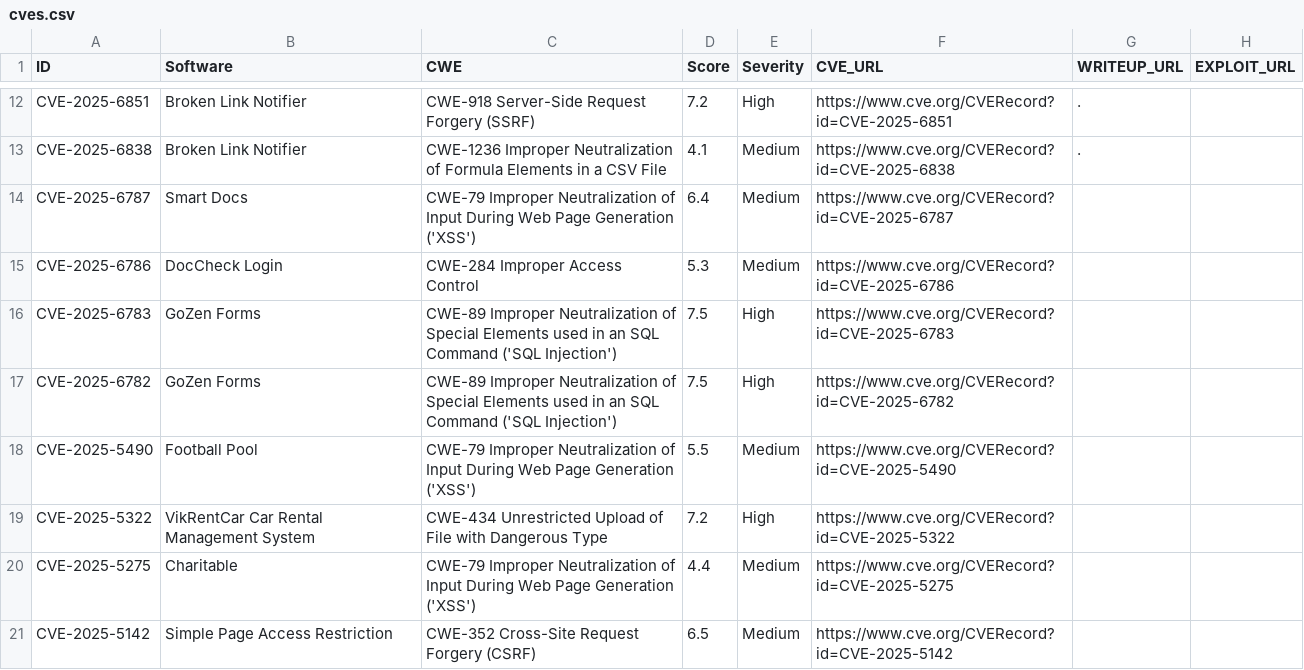
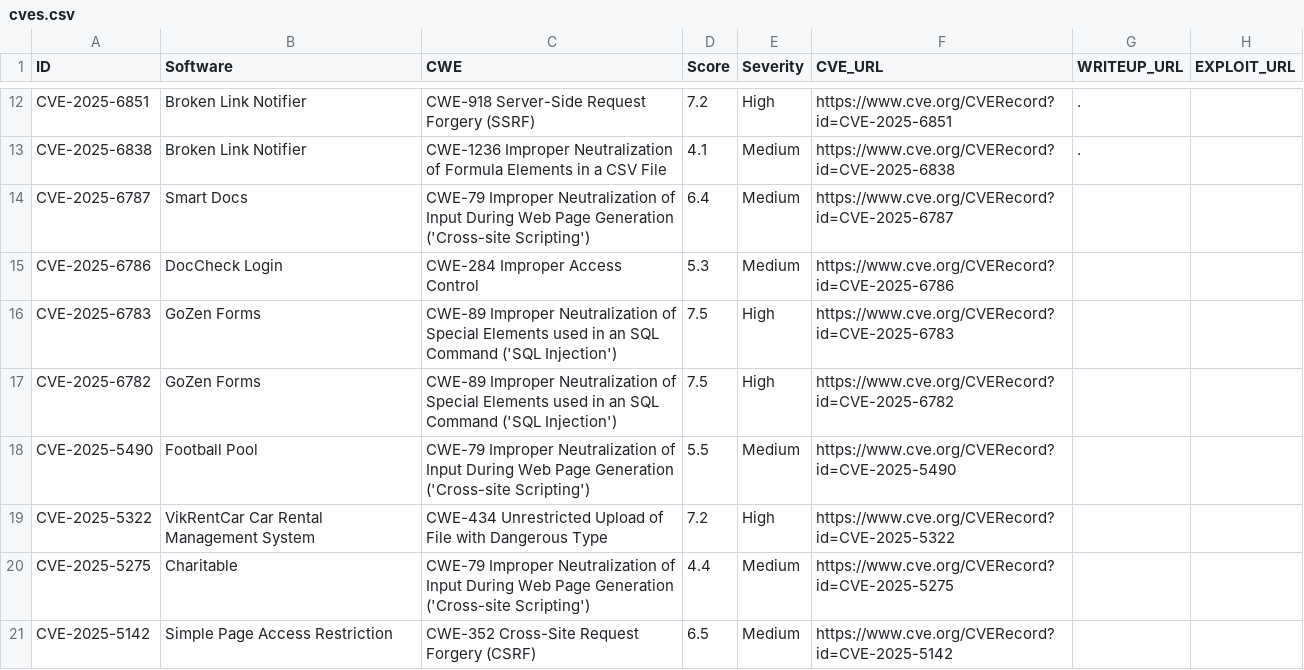
Before and after one commit to jFriedli/jFriedli.github.io, a CSV file: cves.csv, drawn as a sheet; only a part is shown, gaps mark what is left out; the diff covers the shown part only.

```diff
--- a/cves.csv
+++ b/cves.csv
@@ -13,3 +13,3 @@ CVE-2025-6851,Broken Link Notifier,CWE-918 Server-Side Request Forgery (SSRF),7.
 CVE-2025-6838,Broken Link Notifier,CWE-1236 Improper Neutralization of Formula Elements in a CSV File,4.1,Medium,https://www.cve.org/CVERecord?id=CVE-2025-6838,.
-CVE-2025-6787,Smart Docs,"CWE-79 Improper Neutralization of Input During Web Page Generation ('XSS')",6.4,Medium,https://www.cve.org/CVERecord?id=CVE-2025-6787,,
+CVE-2025-6787,Smart Docs,"CWE-79 Improper Neutralization of Input During Web Page Generation ('Cross-site Scripting')",6.4,Medium,https://www.cve.org/CVERecord?id=CVE-2025-6787,,
 CVE-2025-6786,DocCheck Login,CWE-284 Improper Access Control,5.3,Medium,https://www.cve.org/CVERecord?id=CVE-2025-6786,,
@@ -17,5 +17,5 @@ CVE-2025-6783,GoZen Forms,"CWE-89 Improper Neutralization of Special Elements us
 CVE-2025-6782,GoZen Forms,"CWE-89 Improper Neutralization of Special Elements used in an SQL Command ('SQL Injection')",7.5,High,https://www.cve.org/CVERecord?id=CVE-2025-6782,,
-CVE-2025-5490,Football Pool,"CWE-79 Improper Neutralization of Input During Web Page Generation ('XSS')",5.5,Medium,https://www.cve.org/CVERecord?id=CVE-2025-5490,,
+CVE-2025-5490,Football Pool,"CWE-79 Improper Neutralization of Input During Web Page Generation ('Cross-site Scripting')",5.5,Medium,https://www.cve.org/CVERecord?id=CVE-2025-5490,,
 CVE-2025-5322,VikRentCar Car Rental Management System,CWE-434 Unrestricted Upload of File with Dangerous Type,7.2,High,https://www.cve.org/CVERecord?id=CVE-2025-5322,,
-CVE-2025-5275,Charitable,"CWE-79 Improper Neutralization of Input During Web Page Generation ('XSS')",4.4,Medium,https://www.cve.org/CVERecord?id=CVE-2025-5275,,
+CVE-2025-5275,Charitable,"CWE-79 Improper Neutralization of Input During Web Page Generation ('Cross-site Scripting')",4.4,Medium,https://www.cve.org/CVERecord?id=CVE-2025-5275,,
 CVE-2025-5142,Simple Page Access Restriction,CWE-352 Cross-Site Request Forgery (CSRF),6.5,Medium,https://www.cve.org/CVERecord?id=CVE-2025-5142,,
```
Also changed, not shown: 4 edited cells elsewhere in this file, 1 other file.
